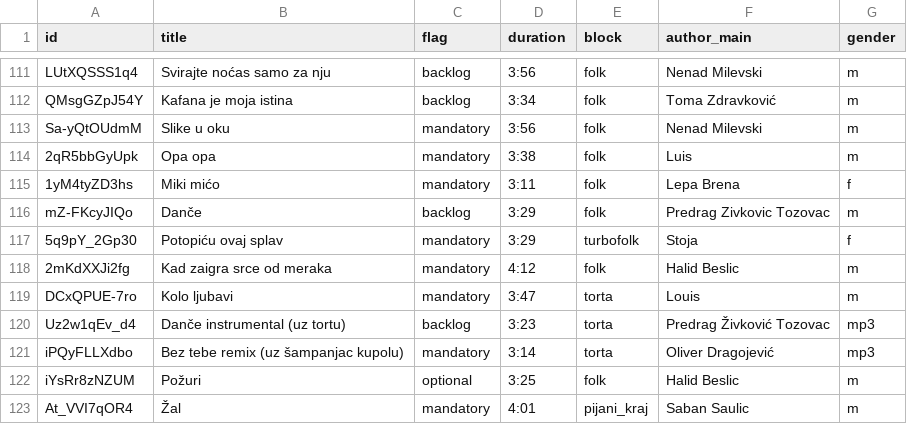
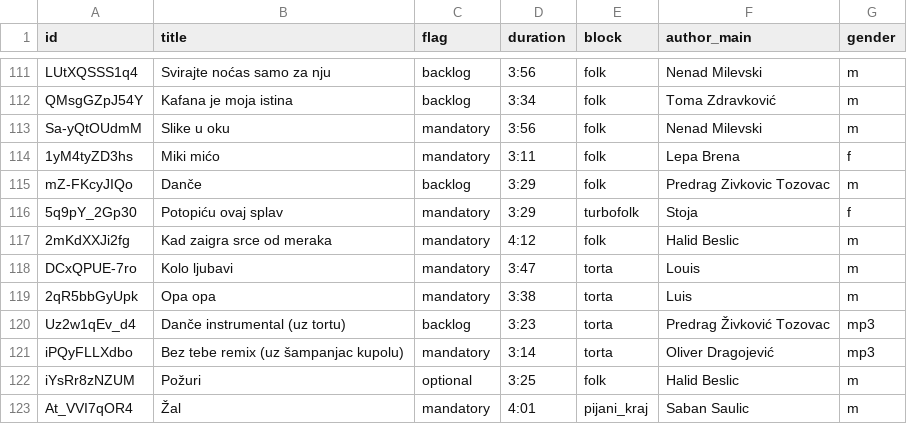
Before and after one commit to ToshKae/nesvil-raspored-pesama, a CSV file: playlist.csv, drawn as a sheet; only a part is shown, gaps mark what is left out.

```diff
--- a/playlist.csv
+++ b/playlist.csv
@@ -113,3 +113,2 @@ QMsgGZpJ54Y,Kafana je moja istina,backlog,3:34,folk,Toma Zdravković,m
 Sa-yQtOUdmM,Slike u oku,mandatory,3:56,folk,Nenad Milevski,m
-2qR5bbGyUpk,Opa opa,mandatory,3:38,folk,Luis,m
 1yM4tyZD3hs,Miki mićo,mandatory,3:11,folk,Lepa Brena,f
@@ -119,2 +118,3 @@ mZ-FKcyJIQo,Dančе,backlog,3:29,folk,Predrag Zivkovic Tozovac,m
 DCxQPUE-7ro,Kolo ljubavi,mandatory,3:47,torta,Louis,m
+2qR5bbGyUpk,Opa opa,mandatory,3:38,torta,Luis,m
 Uz2w1qEv_d4,Danče instrumental (uz tortu),backlog,3:23,torta,Predrag Živković Tozovac,mp3
```
Also changed, not shown: blocks.csv.
